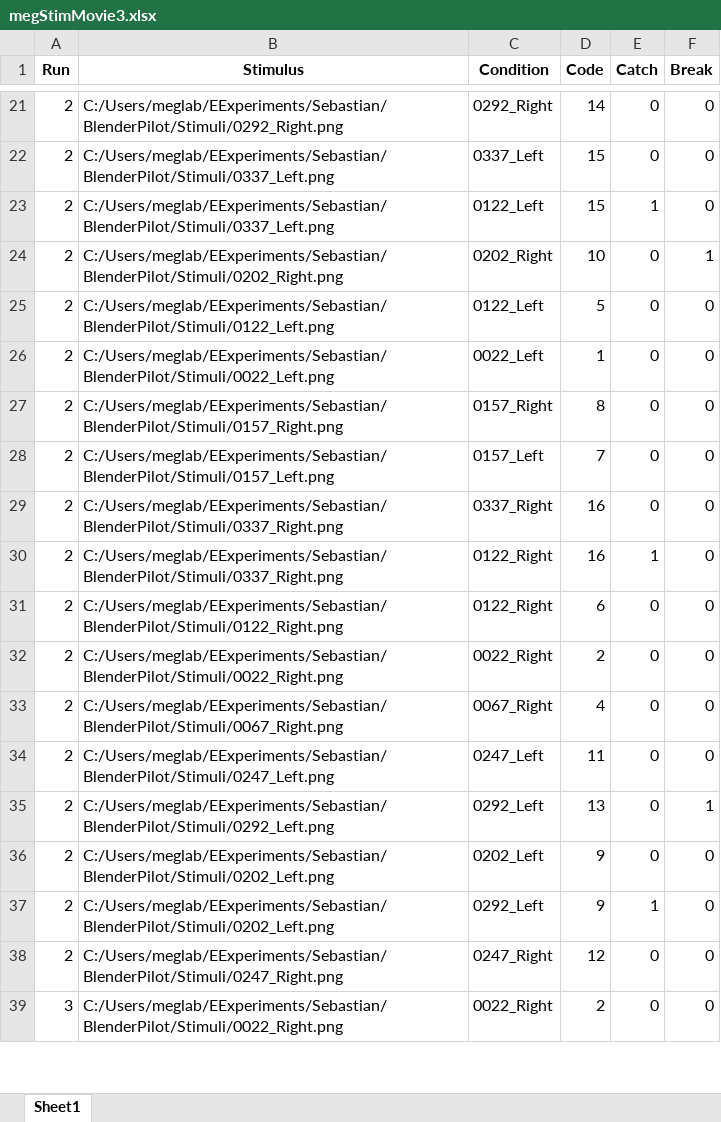
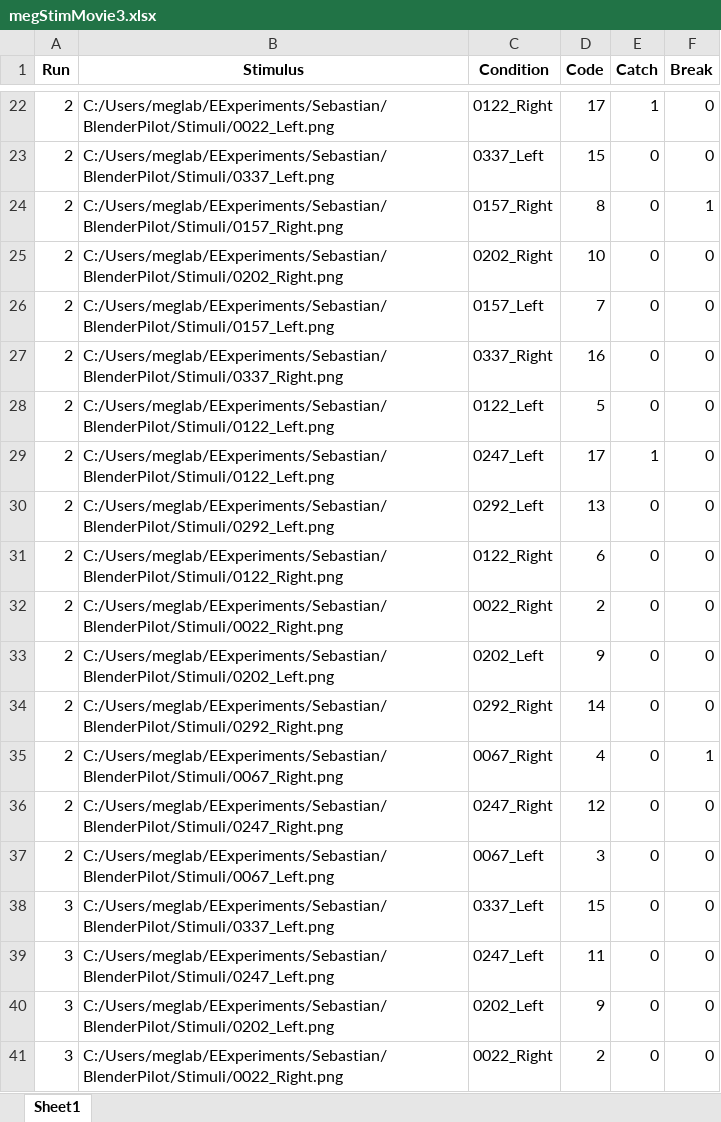
Before and after one commit to sebmonte/Orientation-Imagery, an Excel workbook: megStimMovie3.xlsx, sheet Sheet1, drawn as a sheet; only a part is shown, gaps mark what is left out; values as stored, in another font and other column widths than the file's, no borders; removed rows and columns are numbered as before the commit, all else as after; the diff covers the shown part only; the diff names each change by its address in the sheet, - before the commit and + after, or states it on an @@ line.

Commit message:
latest trialsheets for pilot2

```diff
--- a/megStimMovie3.xlsx (sheet Sheet1)
+++ b/megStimMovie3.xlsx (sheet Sheet1)
-B22 (Stimulus): C:/Users/meglab/EExperiments/Sebastian/BlenderPilot/Stimuli/0292_Right.png
+B22 (Stimulus): C:/Users/meglab/EExperiments/Sebastian/BlenderPilot/Stimuli/0022_Left.png
-C22 (Condition): 0292_Right
+C22 (Condition): 0122_Right
-D22 (Code): 14
+D22 (Code): 17
-E22 (Catch): 0
+E22 (Catch): 1
-row 23: 2 | C:/Users/meglab/EExperiments/Sebastian/BlenderPilot/Stimuli/0337_Left.png | 0122_Left | 15 | 1 | 0
-B24 (Stimulus): C:/Users/meglab/EExperiments/Sebastian/BlenderPilot/Stimuli/0202_Right.png
+B24 (Stimulus): C:/Users/meglab/EExperiments/Sebastian/BlenderPilot/Stimuli/0157_Right.png
-C24 (Condition): 0202_Right
+C24 (Condition): 0157_Right
-D24 (Code): 10
+D24 (Code): 8
@@ row 26 moved to row 21: 2 @@
-B25 (Stimulus): C:/Users/meglab/EExperiments/Sebastian/BlenderPilot/Stimuli/0157_Right.png
+B25 (Stimulus): C:/Users/meglab/EExperiments/Sebastian/BlenderPilot/Stimuli/0202_Right.png
-C25 (Condition): 0157_Right
+C25 (Condition): 0202_Right
-D25 (Code): 8
+D25 (Code): 10
@@ row 25 moved to row 28: 2 @@
-B29 (Stimulus): C:/Users/meglab/EExperiments/Sebastian/BlenderPilot/Stimuli/0337_Right.png
+B29 (Stimulus): C:/Users/meglab/EExperiments/Sebastian/BlenderPilot/Stimuli/0122_Left.png
-C29 (Condition): 0122_Right
+C29 (Condition): 0247_Left
-D29 (Code): 16
+D29 (Code): 17
+row 30: 2 | C:/Users/meglab/EExperiments/Sebastian/BlenderPilot/Stimuli/0292_Left.png | 0292_Left | 13 | 0 | 0
-row 33: 2 | C:/Users/meglab/EExperiments/Sebastian/BlenderPilot/Stimuli/0067_Right.png | 0067_Right | 4 | 0 | 0
@@ row 34 moved to row 20: 2 @@
-row 35: 2 | C:/Users/meglab/EExperiments/Sebastian/BlenderPilot/Stimuli/0292_Left.png | 0292_Left | 13 | 0 | 1
-B34 (Stimulus): C:/Users/meglab/EExperiments/Sebastian/BlenderPilot/Stimuli/0202_Left.png
+B34 (Stimulus): C:/Users/meglab/EExperiments/Sebastian/BlenderPilot/Stimuli/0292_Right.png
-C34 (Condition): 0292_Left
+C34 (Condition): 0292_Right
-D34 (Code): 9
+D34 (Code): 14
-E34 (Catch): 1
+E34 (Catch): 0
+row 35: 2 | C:/Users/meglab/EExperiments/Sebastian/BlenderPilot/Stimuli/0067_Right.png | 0067_Right | 4 | 0 | 1
@@ row 20 moved to row 37: 2 @@
@@ row 46 moved to row 38: 3 @@
@@ row 45 moved to row 39: 3 @@
@@ row 52 moved to row 40: 3 @@
```
Also changed, not shown: 92 added rows, 19 removed rows, 34 moved rows and 69 edited cells elsewhere in this sheet, megStimMovie1.xlsx, megStimMovie2.xlsx, 10 other files.
